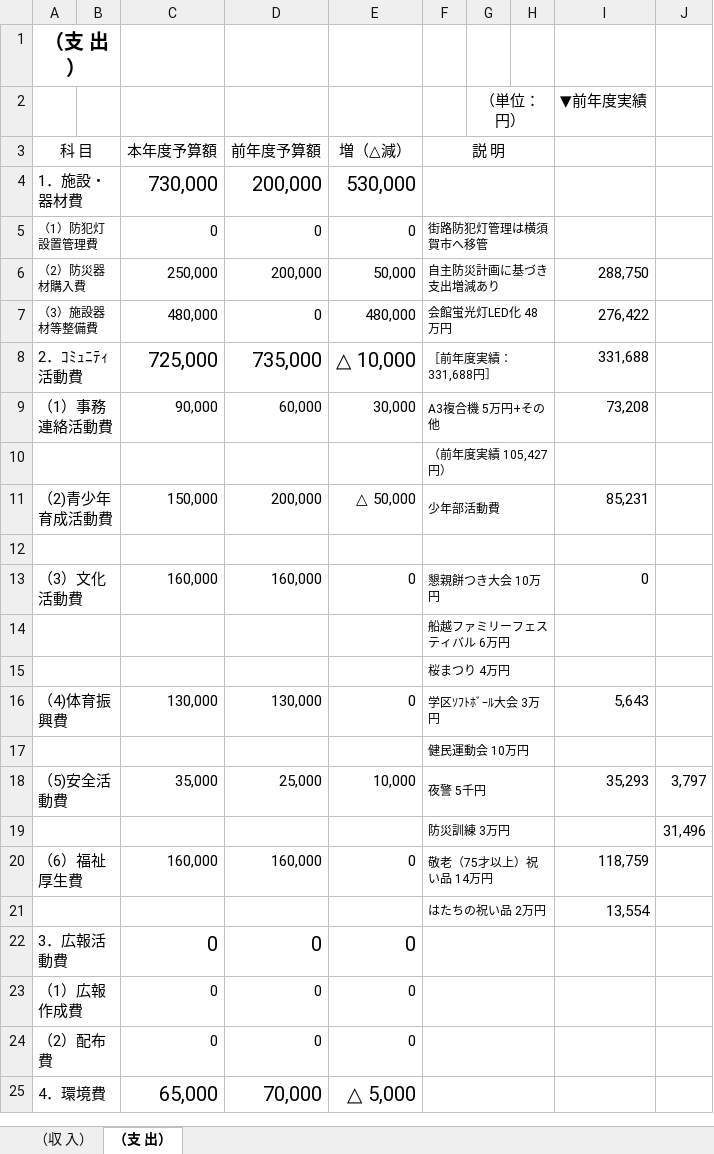
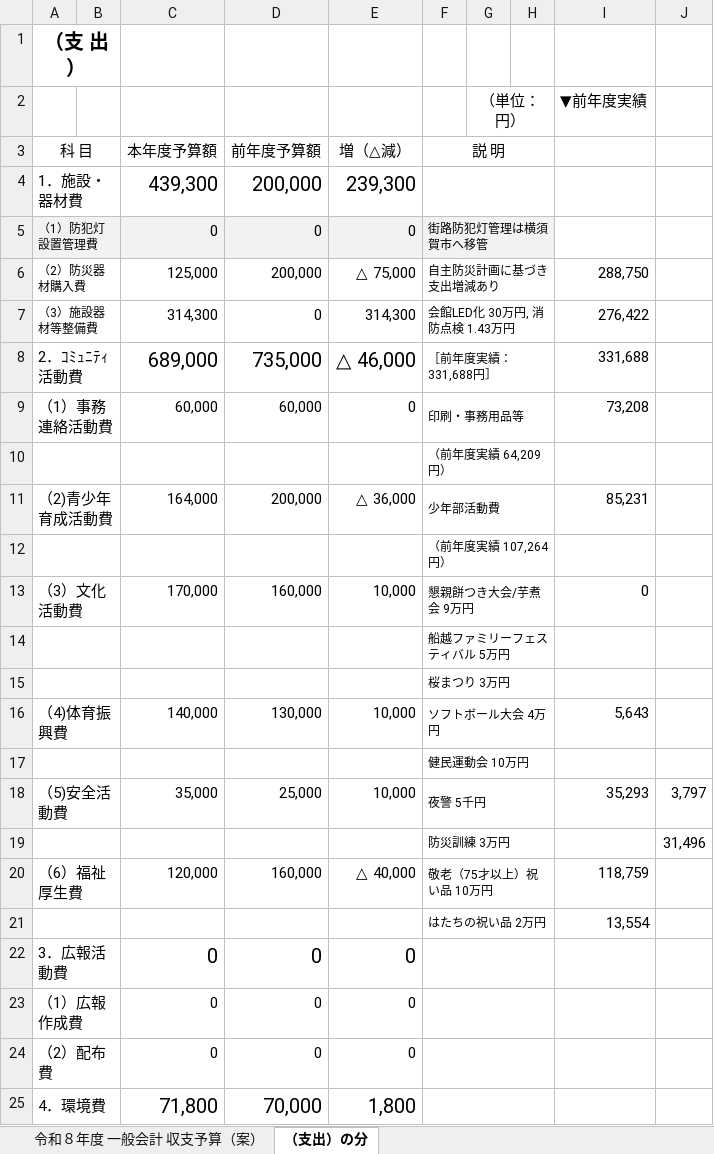
Before and after one commit to git-91011tds/komatest, an Excel workbook: 2026-04/①②一般会計・収支予算書(収入・支出).xlsx, sheet （支出）の分, drawn as a sheet; only a part is shown; values as stored, in another font and other column widths than the file's, no borders; the diff covers the shown part only; the diff names each change by its address in the sheet, - before the commit and + after, or states it on an @@ line.

Commit message:
up

```diff
--- a/2026-04/①②一般会計・収支予算書(収入・支出).xlsx (sheet （支出）の分)
+++ b/2026-04/①②一般会計・収支予算書(収入・支出).xlsx (sheet （支出）の分)
-sheet tab: （収 入）
+sheet tab: 令和８年度 一般会計 収支予算（案）
-sheet tab: （支 出）
+sheet tab: （支出）の分
-C4 (R.4): 730,000
+C4 (R.4): 439,300
-E4: 530,000
+E4: 239,300
-A5:H5 fill: none
+A5:H5 fill: #F2F2F2
-C6 (R.4): 250,000
+C6 (R.4): 125,000
-E6: 50,000
+E6: △ 75,000
-C7 (R.4): 480,000
+C7 (R.4): 314,300
-E7: 480,000
+E7: 314,300
-F7: 会館蛍光灯LED化 48万円
+F7: 会館LED化 30万円, 消防点検 1.43万円
-C8 (R.4): 725,000
+C8 (R.4): 689,000
-E8: △ 10,000
+E8: △ 46,000
-C9 (R.4): 90,000
+C9 (R.4): 60,000
-E9: 30,000
+E9: 0
-F9: A3複合機 5万円+その他
+F9: 印刷・事務用品等
-F10: （前年度実績 105,427円）
+F10: （前年度実績 64,209 円）
-C11 (R.4): 150,000
+C11 (R.4): 164,000
-E11: △ 50,000
+E11: △ 36,000
-F12: (empty)
+F12: （前年度実績 107,264 円）
-C13 (R.4): 160,000
+C13 (R.4): 170,000
-E13: 0
+E13: 10,000
-F13: 懇親餅つき大会 10万円
+F13: 懇親餅つき大会/芋煮会 9万円
-F14: 船越ファミリーフェスティバル 6万円
+F14: 船越ファミリーフェスティバル 5万円
-F15: 桜まつり 4万円
+F15: 桜まつり 3万円
-C16 (R.4): 130,000
+C16 (R.4): 140,000
-E16: 0
+E16: 10,000
-F16: 学区ｿﾌﾄﾎﾞｰﾙ大会 3万円
+F16: ソフトボール大会 4万円
-C20 (R.4): 160,000
+C20 (R.4): 120,000
-E20: 0
+E20: △ 40,000
-F20: 敬老（75才以上）祝い品 14万円
+F20: 敬老（75才以上）祝い品 10万円
-C25 (R.4): 65,000
+C25 (R.4): 71,800
-E25: △ 5,000
+E25: 1,800
```
Also changed, not shown: 2 added rows, 30 edited cells and cell formats elsewhere in this sheet, sheet 令和８年度 一般会計 収支予算（案）, formulas that keep their value.
